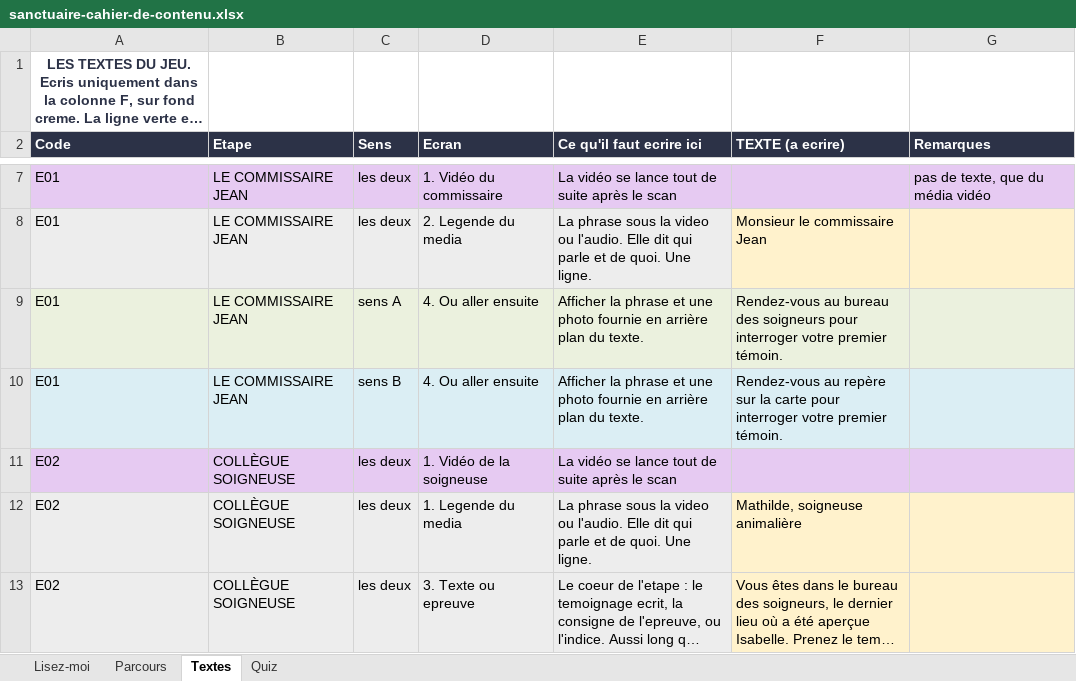
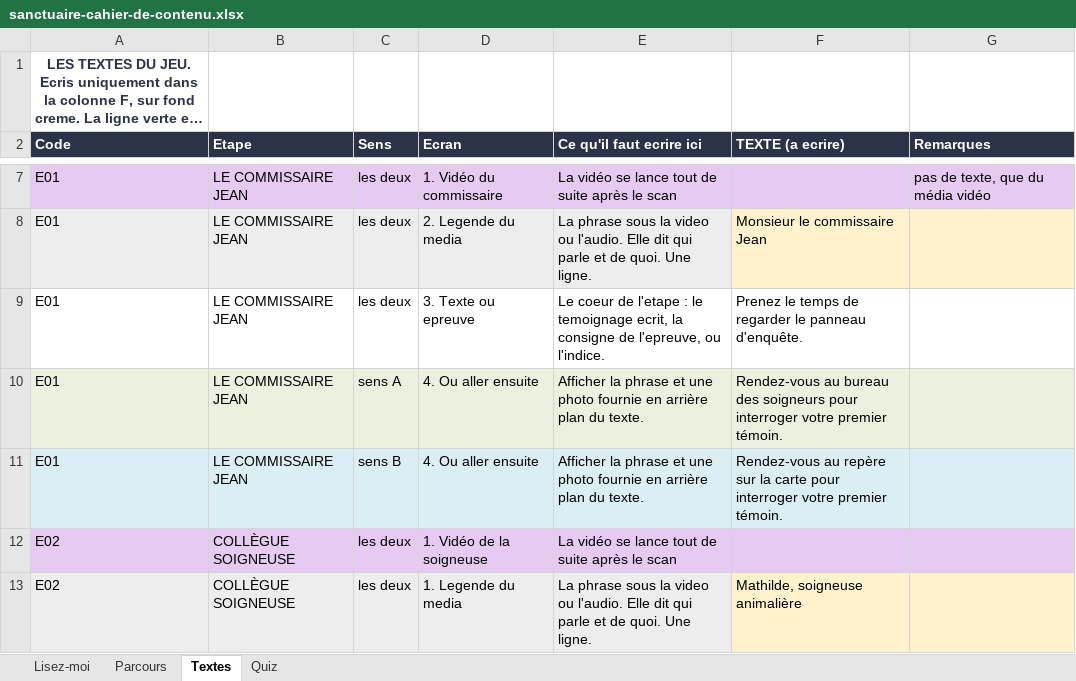
Before and after one commit to Evadigiu/sanctuaire-des-brumes, an Excel workbook: contenu/sanctuaire-cahier-de-contenu.xlsx, sheet Textes, drawn as a sheet; only a part is shown, gaps mark what is left out; the shorter side is filled out with more unchanged rows; long unchanged cells end in …; values as stored, in another font and other column widths than the file's, no borders; the diff names each change by its address in the sheet, - before the commit and + after, or states it on an @@ line.

```diff
--- a/contenu/sanctuaire-cahier-de-contenu.xlsx (sheet Textes)
+++ b/contenu/sanctuaire-cahier-de-contenu.xlsx (sheet Textes)
+row 9: E01 | LE COMMISSAIRE JEAN | les deux | 3. Texte ou epreuve | Le coeur de l'etape : le temoignage ecrit, la consigne de l'epreuve, ou l'indice. | Prenez le temps de regarder le panneau d'enquête.
```
Also changed, not shown: 9 other files.
